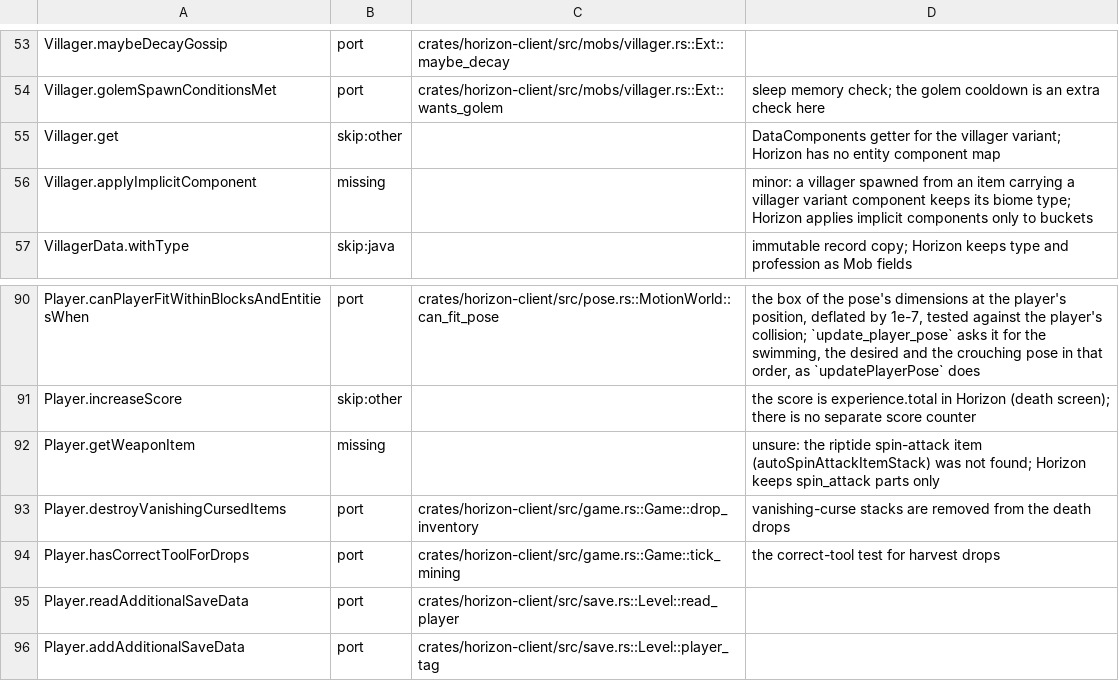
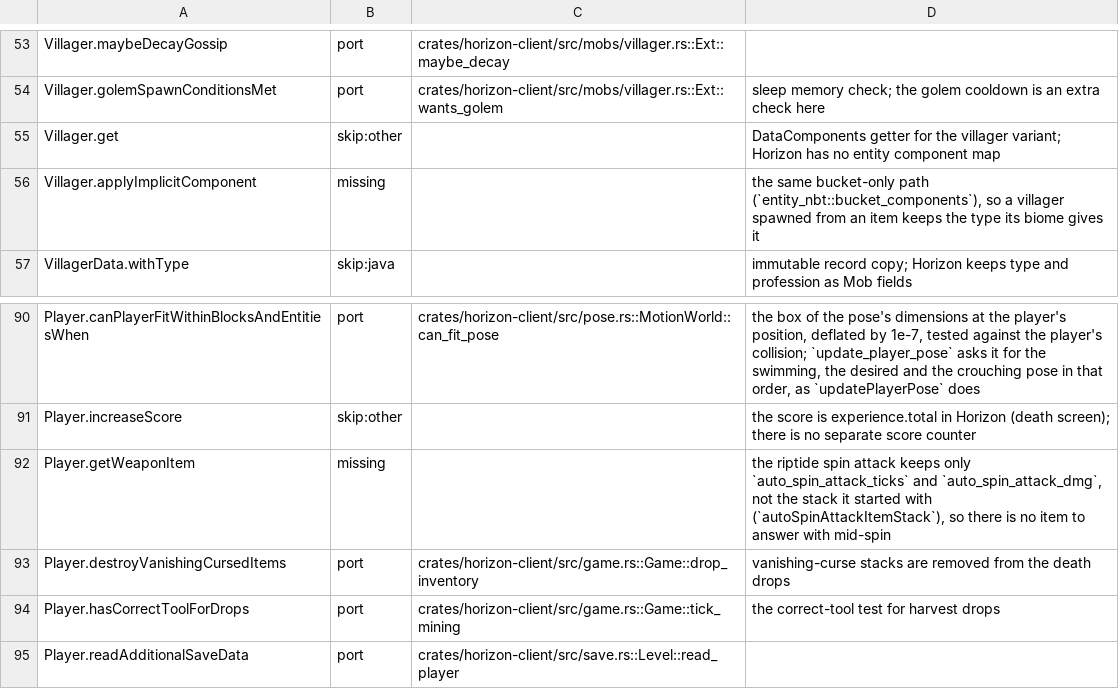
Before and after one commit to bunchy7s/horizon-offline, a TSV file: tools/port_map/game2-005.tsv, drawn as a sheet; only a part is shown, gaps mark what is left out; the shorter side is filled out with more unchanged rows; the diff covers the shown part only.

Commit message:
port map: villager claims, the spin attack and the food gate say what is absent
Ten notes now point at the code that decides them, and two named a
`load_bucket_data` that is not in the tree: the implicit components come from
`entity_nbt::bucket_components` only. Villager claims are per-mob fields with
no point-of-interest store, the riptide spin keeps its damage and ticks but
not its stack, and nothing in `motion.rs` asks the food level before adding
exhaustion.

```diff
--- a/tools/port_map/game2-005.tsv
+++ b/tools/port_map/game2-005.tsv
@@ -55,3 +55,3 @@ Villager.golemSpawnConditionsMet	port	crates/horizon-client/src/mobs/villager.rs
 Villager.get	skip:other		DataComponents getter for the villager variant; Horizon has no entity component map
-Villager.applyImplicitComponent	missing		minor: a villager spawned from an item carrying a villager variant component keeps its biome type; Horizon applies implicit components only to buckets
+Villager.applyImplicitComponent	missing		the same bucket-only path (`entity_nbt::bucket_components`), so a villager spawned from an item keeps the type its biome gives it
 VillagerData.withType	skip:java		immutable record copy; Horizon keeps type and profession as Mob fields
@@ -91,3 +91,3 @@ Player.canPlayerFitWithinBlocksAndEntitiesWhen	port	crates/horizon-client/src/po
 Player.increaseScore	skip:other		the score is experience.total in Horizon (death screen); there is no separate score counter
-Player.getWeaponItem	missing		unsure: the riptide spin-attack item (autoSpinAttackItemStack) was not found; Horizon keeps spin_attack parts only
+Player.getWeaponItem	missing		the riptide spin attack keeps only `auto_spin_attack_ticks` and `auto_spin_attack_dmg`, not the stack it started with (`autoSpinAttackItemStack`), so there is no item to answer with mid-spin
 Player.destroyVanishingCursedItems	port	crates/horizon-client/src/game.rs::Game::drop_inventory	vanishing-curse stacks are removed from the death drops
```
Also changed, not shown: 8 edited cells elsewhere in this file.
